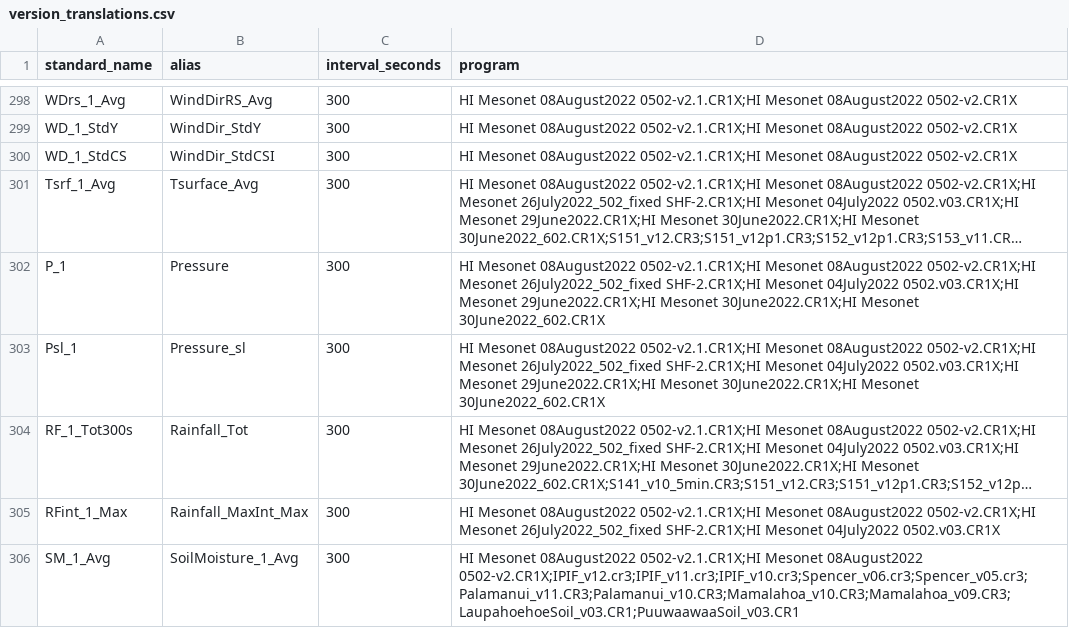
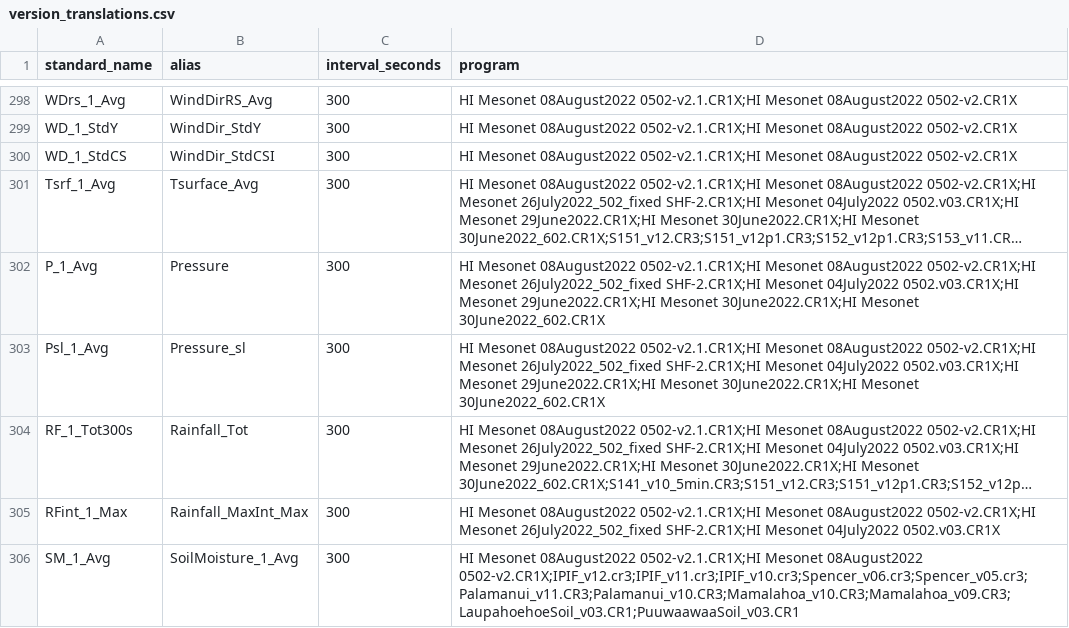
Before and after one commit to HCDP/loggernet_station_data, a CSV file: csv_data/variables/version_translations.csv, drawn as a sheet; only a part is shown, gaps mark what is left out; long unchanged cells end in …; the diff covers the shown part only; the diff names each change by its address in the sheet, - before the commit and + after, or states it on an @@ line.

Commit message:
added _Avg to some standard names
Old --> New
P_1	-->	P_1_Avg
Psl_1	-->	Psl_1_Avg
P_hPa_1	-->	P_hPa_1_Avg
Psl_hPa_1	-->	Psl_hPa_1_Avg
Tsoil_1	-->	Tsoil_1_Avg
Tsoil_2	-->	Tsoil_2_Avg
Tsoil_3	-->	Tsoil_3_Avg
Tsoil_4	-->	Tsoil_4_Avg

```diff
--- a/csv_data/variables/version_translations.csv
+++ b/csv_data/variables/version_translations.csv
-A302 (standard_name): P_1
+A302 (standard_name): P_1_Avg
-A303 (standard_name): Psl_1
+A303 (standard_name): Psl_1_Avg
```
Also changed, not shown: 21 edited cells elsewhere in this file.
